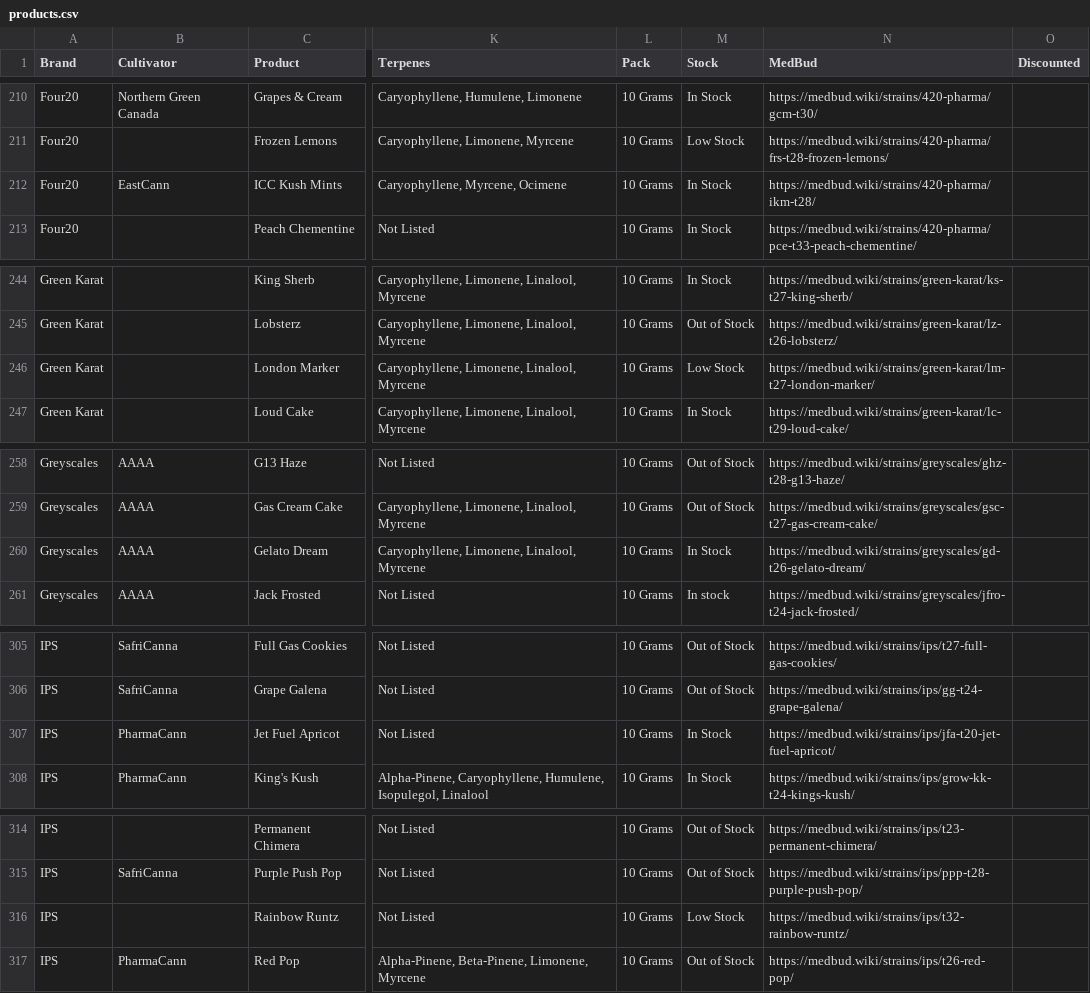
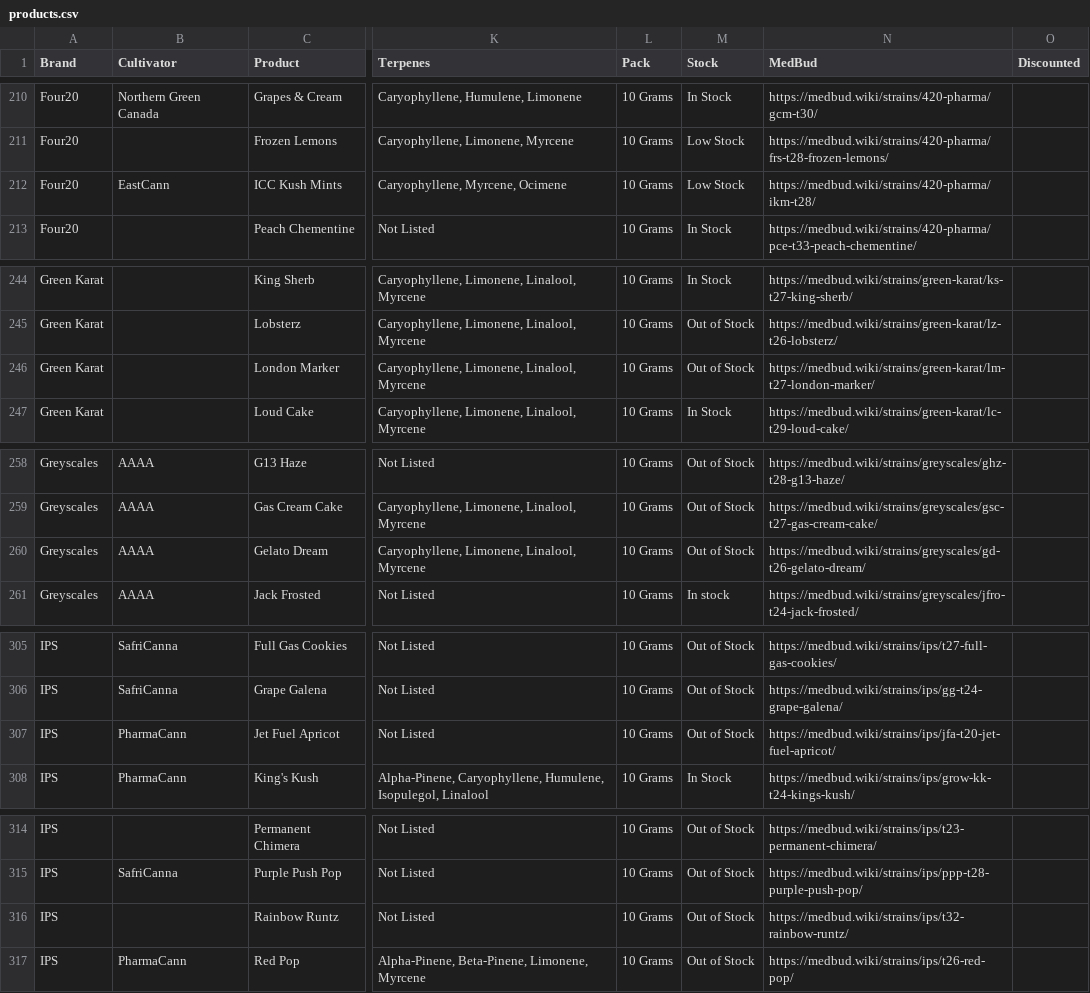
Before and after one commit to JSimpkinUK/medicann-formulary, a CSV file: products.csv, drawn as a sheet; only a part is shown, gaps mark what is left out; the diff covers the shown part only; the diff names each change by its address in the sheet, - before the commit and + after, or states it on an @@ line.

```diff
--- a/products.csv
+++ b/products.csv
-M212 (Stock): In Stock
+M212 (Stock): Low Stock
-M246 (Stock): Low Stock
+M246 (Stock): Out of Stock
-M260 (Stock): In Stock
+M260 (Stock): Out of Stock
-M307 (Stock): In Stock
+M307 (Stock): Out of Stock
-M316 (Stock): Low Stock
+M316 (Stock): Out of Stock
```
Also changed, not shown: 23 edited cells elsewhere in this file, 1 other file.
